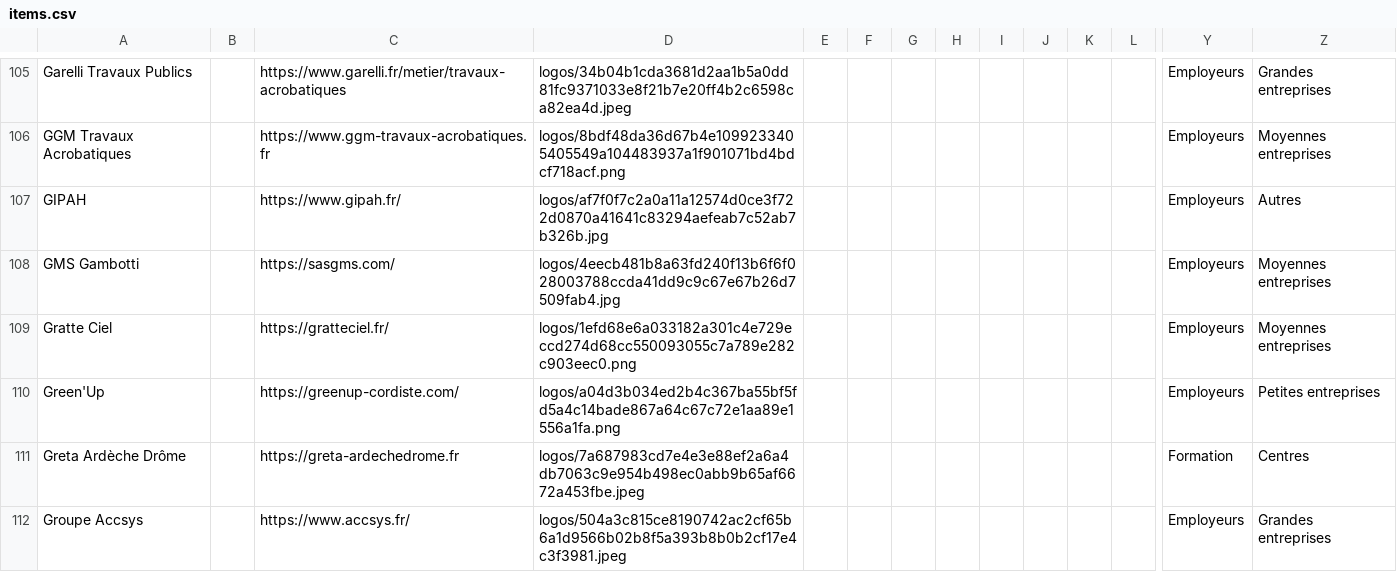
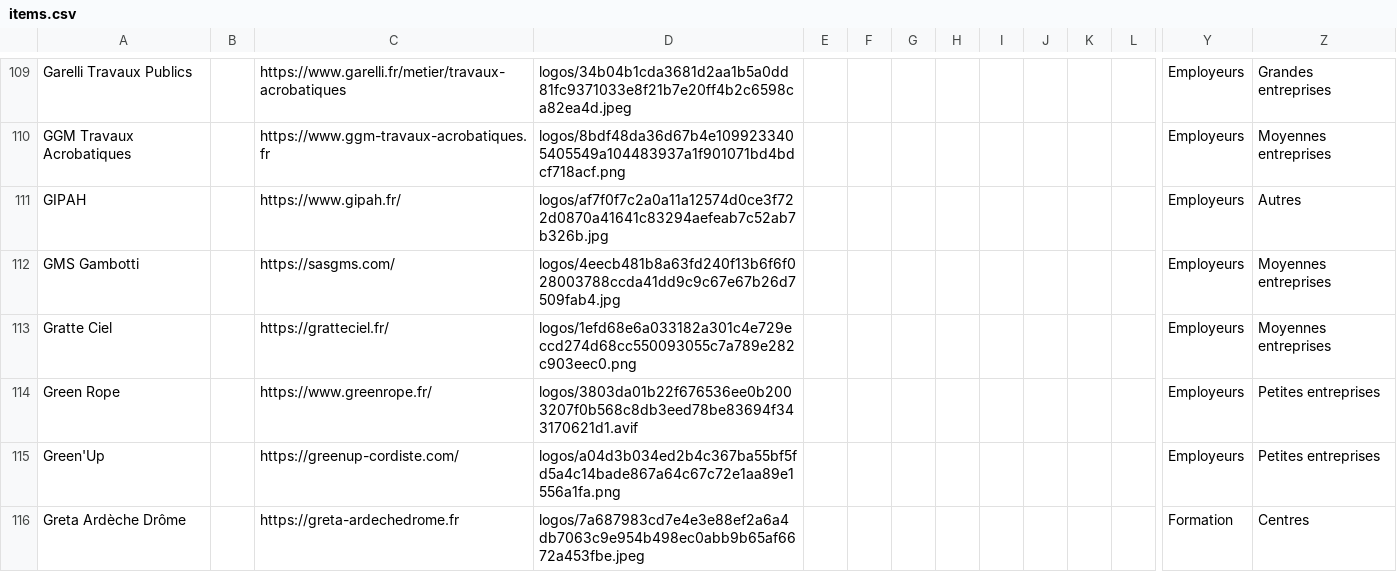
Before and after one commit to rriclet/carte-des-cordes, a CSV file: docs/items.csv, drawn as a sheet; only a part is shown, gaps mark what is left out; the shorter side is filled out with more unchanged rows; rows hold the shown columns only; the diff covers the shown part only; the diff names each change by its address in the sheet, - before the commit and + after, or states it on an @@ line.

```diff
--- a/docs/items.csv
+++ b/docs/items.csv
+row 114: Green Rope |  | https://www.greenrope.fr/ | logos/3803da01b22f676536ee0b2003207f0b568c8db3eed78be83694f343170621d1.avif |  |  |  |  |  |  |  |  | Employeurs | Petites entreprises
```
Also changed, not shown: 11 added rows elsewhere in this file, 41 other files.
